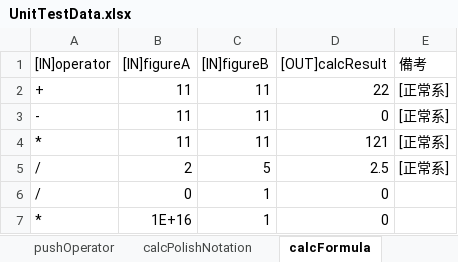
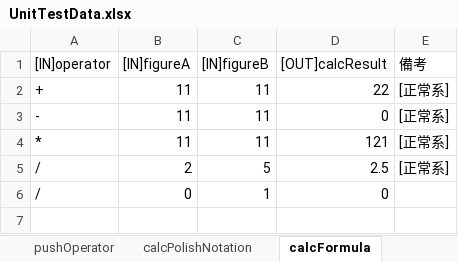
Before and after one commit to kenmotsu/Calculator, an Excel workbook: calc/doc/UnitTestData.xlsx, sheet calcFormula, drawn as a sheet; values as stored, in another font and other column widths than the file's, no borders; the diff names each change by its address in the sheet, - before the commit and + after, or states it on an @@ line.

Commit message:
dtp test

```diff
--- a/calc/doc/UnitTestData.xlsx (sheet calcFormula)
+++ b/calc/doc/UnitTestData.xlsx (sheet calcFormula)
-row 7: * | 1E+16 | 1 | 0
```
